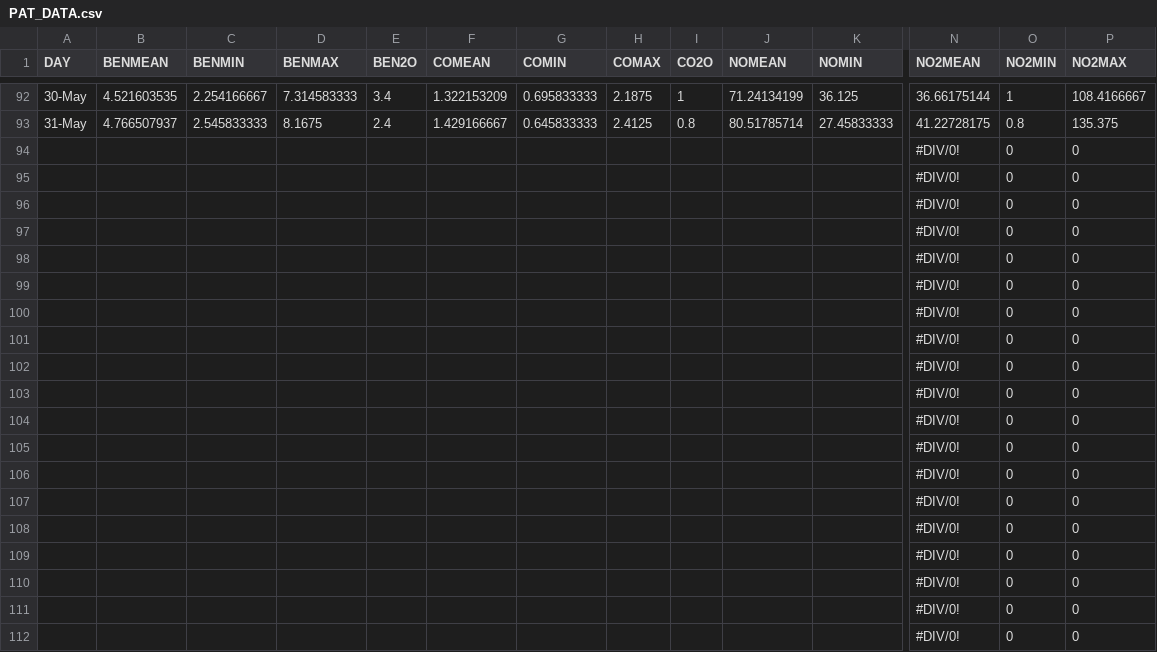
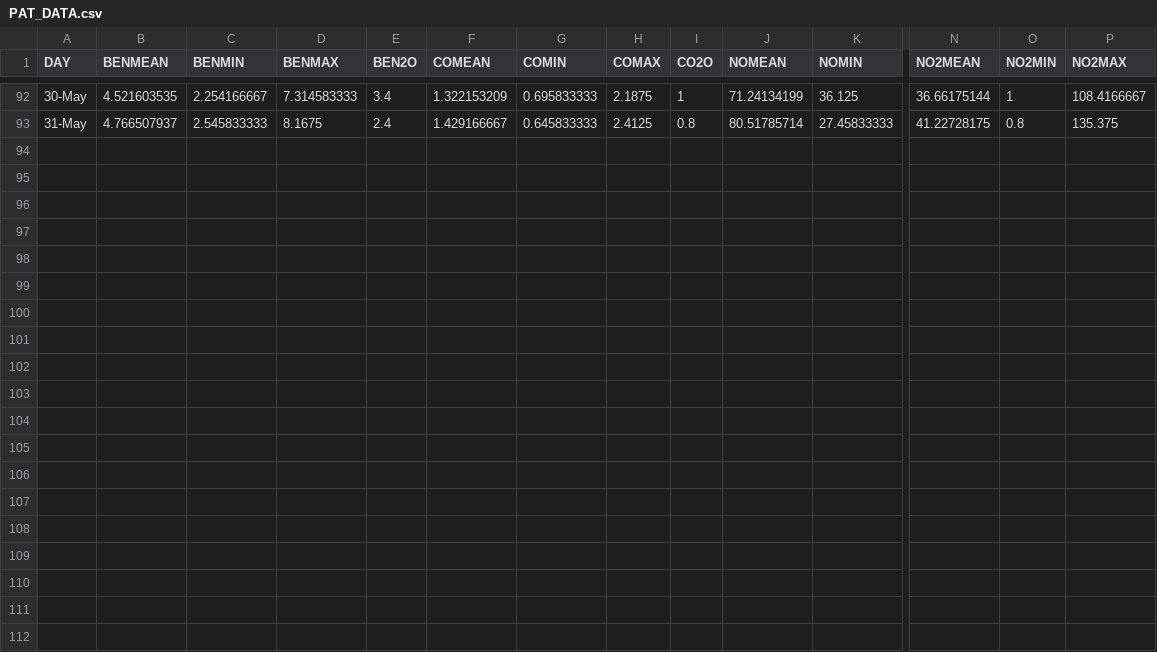
Before and after one commit to costpetrides/Air-pollution-COVID-19-impact, a CSV file: Lockdown 1/DATA/PAT_DATA.csv, drawn as a sheet; only a part is shown, gaps mark what is left out; rows hold the shown columns only; the diff covers the shown part only; the diff names each change by its address in the sheet, - before the commit and + after, or states it on an @@ line.

Commit message:
Update PAT_DATA.csv

```diff
--- a/Lockdown 1/DATA/PAT_DATA.csv
+++ b/Lockdown 1/DATA/PAT_DATA.csv
-row 94:  |  |  |  |  |  |  |  |  |  |  | #DIV/0! | 0 | 0
-row 95:  |  |  |  |  |  |  |  |  |  |  | #DIV/0! | 0 | 0
-row 96:  |  |  |  |  |  |  |  |  |  |  | #DIV/0! | 0 | 0
-row 97:  |  |  |  |  |  |  |  |  |  |  | #DIV/0! | 0 | 0
-row 98:  |  |  |  |  |  |  |  |  |  |  | #DIV/0! | 0 | 0
-row 99:  |  |  |  |  |  |  |  |  |  |  | #DIV/0! | 0 | 0
-row 100:  |  |  |  |  |  |  |  |  |  |  | #DIV/0! | 0 | 0
-row 101:  |  |  |  |  |  |  |  |  |  |  | #DIV/0! | 0 | 0
-row 102:  |  |  |  |  |  |  |  |  |  |  | #DIV/0! | 0 | 0
-row 103:  |  |  |  |  |  |  |  |  |  |  | #DIV/0! | 0 | 0
-row 104:  |  |  |  |  |  |  |  |  |  |  | #DIV/0! | 0 | 0
-row 105:  |  |  |  |  |  |  |  |  |  |  | #DIV/0! | 0 | 0
-row 106:  |  |  |  |  |  |  |  |  |  |  | #DIV/0! | 0 | 0
-row 107:  |  |  |  |  |  |  |  |  |  |  | #DIV/0! | 0 | 0
-row 108:  |  |  |  |  |  |  |  |  |  |  | #DIV/0! | 0 | 0
-row 109:  |  |  |  |  |  |  |  |  |  |  | #DIV/0! | 0 | 0
-row 110:  |  |  |  |  |  |  |  |  |  |  | #DIV/0! | 0 | 0
-row 111:  |  |  |  |  |  |  |  |  |  |  | #DIV/0! | 0 | 0
-row 112:  |  |  |  |  |  |  |  |  |  |  | #DIV/0! | 0 | 0
```
Also changed, not shown: 13 removed rows elsewhere in this file.
